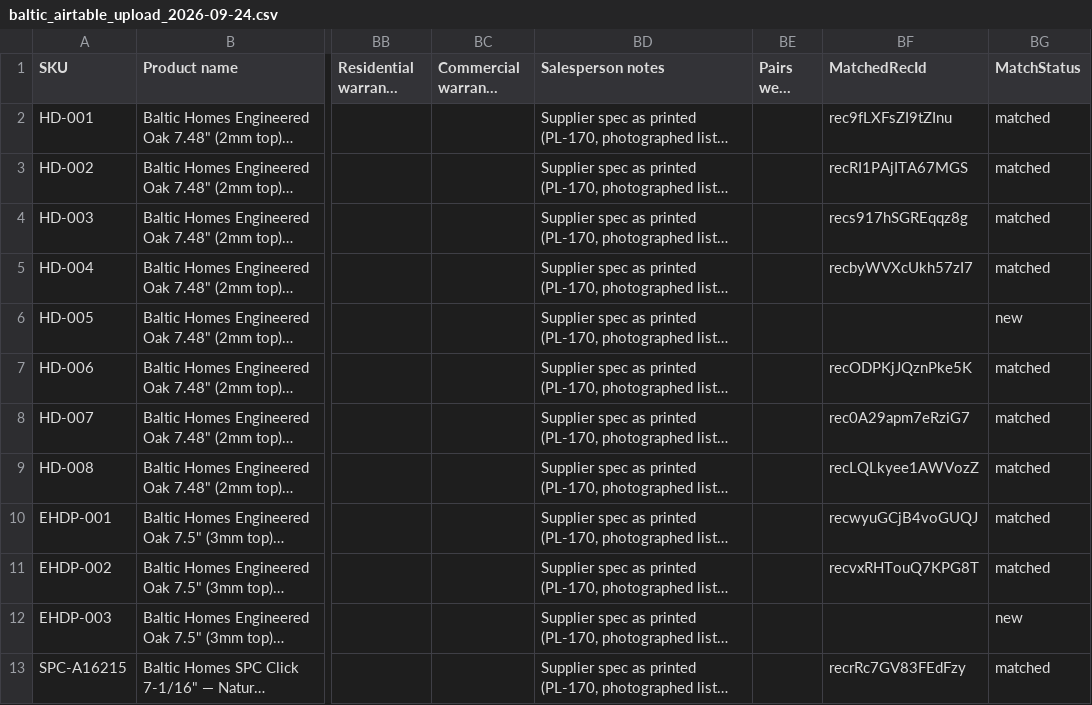
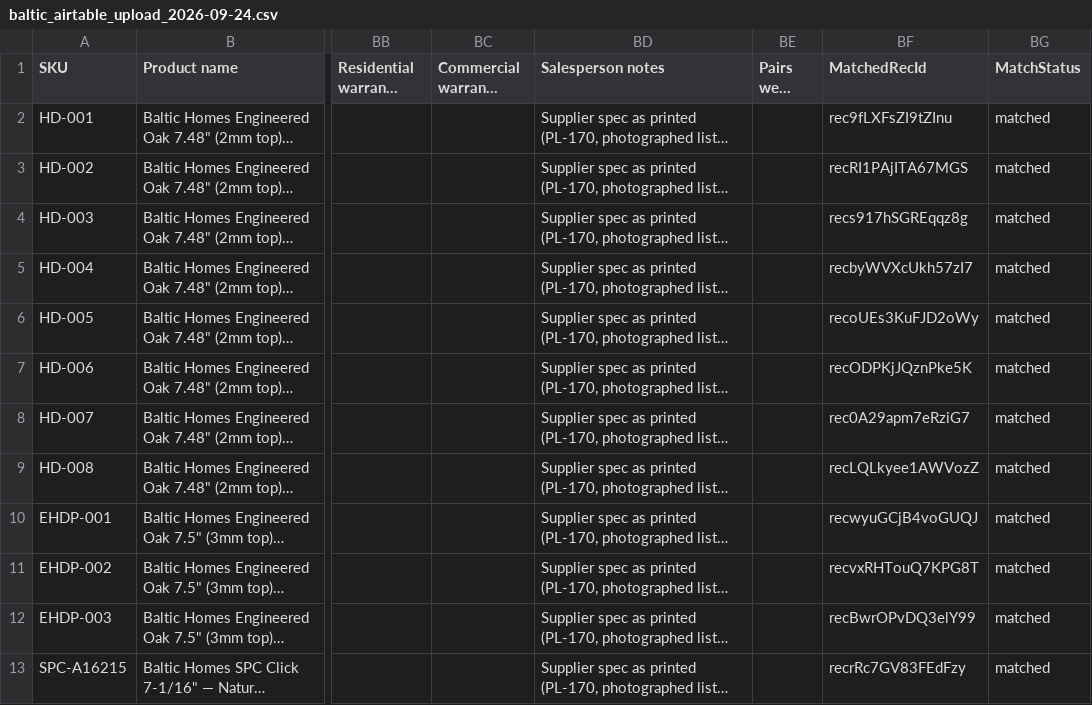
Before and after one commit to albertngo/titan-agents-repo, a CSV file: ingest/2026-09-24/baltic_airtable_upload_2026-09-24.csv, drawn as a sheet; only a part is shown, gaps mark what is left out; long unchanged cells end in …; the diff names each change by its address in the sheet, - before the commit and + after, or states it on an @@ line.

```diff
--- a/ingest/2026-09-24/baltic_airtable_upload_2026-09-24.csv
+++ b/ingest/2026-09-24/baltic_airtable_upload_2026-09-24.csv
-BF6 (MatchedRecId): (empty)
+BF6 (MatchedRecId): recoUEs3KuFJD2oWy
-BG6 (MatchStatus): new
+BG6 (MatchStatus): matched
-BF12 (MatchedRecId): (empty)
+BF12 (MatchedRecId): recBwrOPvDQ3elY99
-BG12 (MatchStatus): new
+BG12 (MatchStatus): matched
```
Also changed, not shown: ingest/2026-09-24/baltic_ls_upload_2026-09-24.csv, ingest/2026-09-24/baltic_troubled_2026-09-24.csv, 6 other files.
